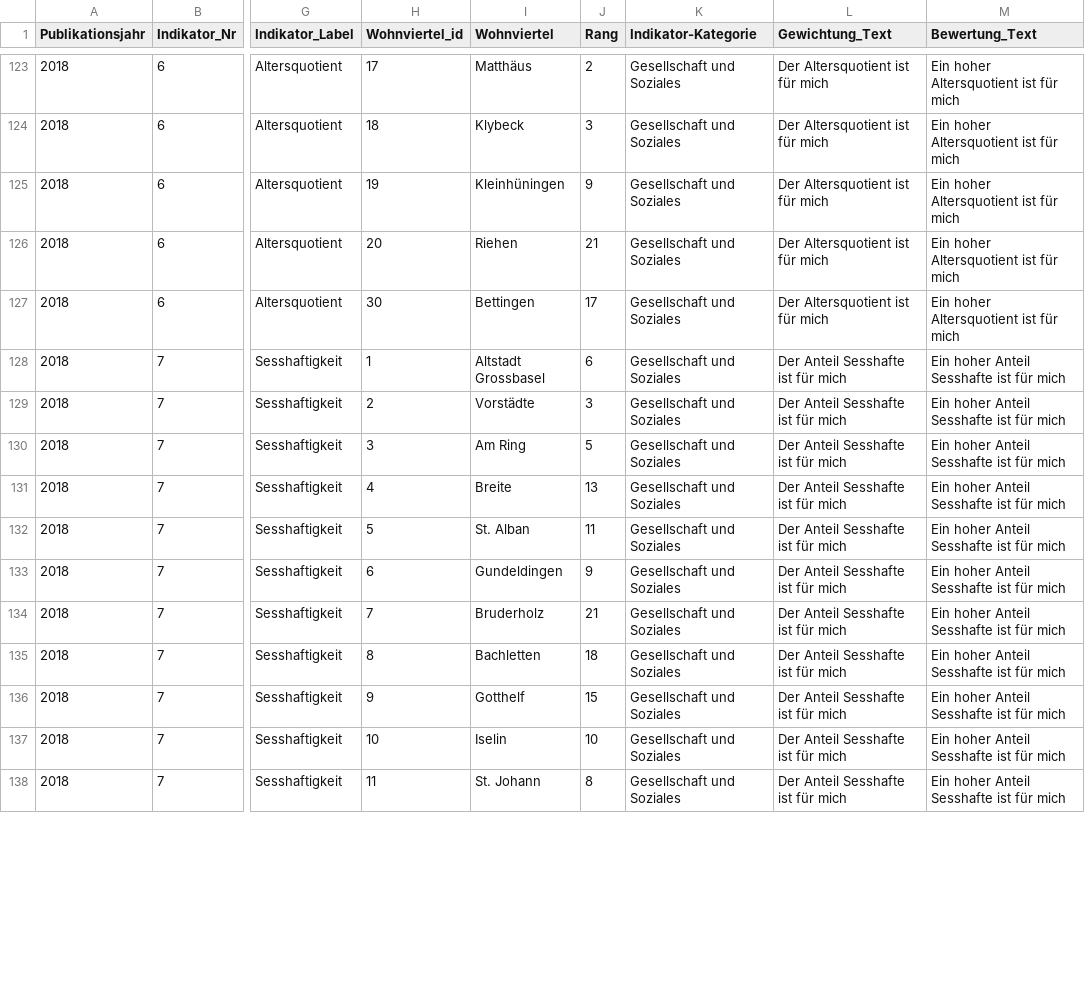
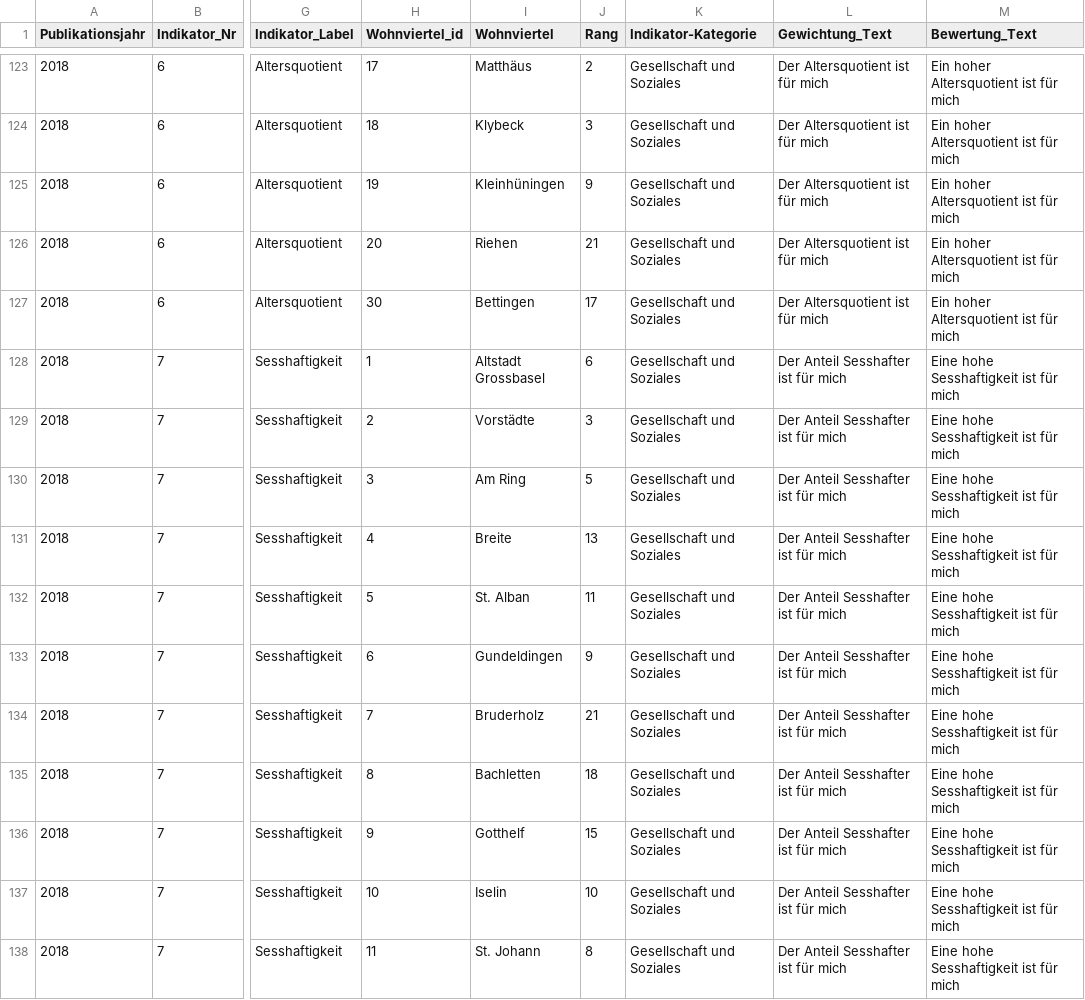
Before and after one commit to statabs-test/quartierindex, a CSV file: data/spiderranks_2018.csv, drawn as a sheet; only a part is shown, gaps mark what is left out; the diff covers the shown part only; the diff names each change by its address in the sheet, - before the commit and + after, or states it on an @@ line.

```diff
--- a/data/spiderranks_2018.csv
+++ b/data/spiderranks_2018.csv
-L128:L138 (Gewichtung_Text): Der Anteil Sesshafte ist für mich
+L128:L138 (Gewichtung_Text): Der Anteil Sesshafter ist für mich
-M128:M138 (Bewertung_Text): Ein hoher Anteil Sesshafte ist für mich
+M128:M138 (Bewertung_Text): Eine hohe Sesshaftigkeit ist für mich
```
Also changed, not shown: 62 edited cells elsewhere in this file, 2 other files.
